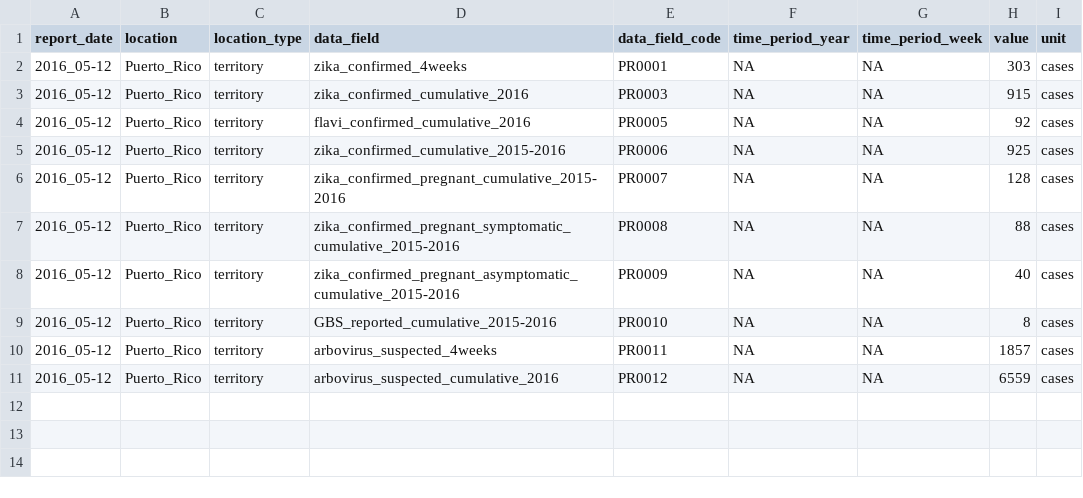
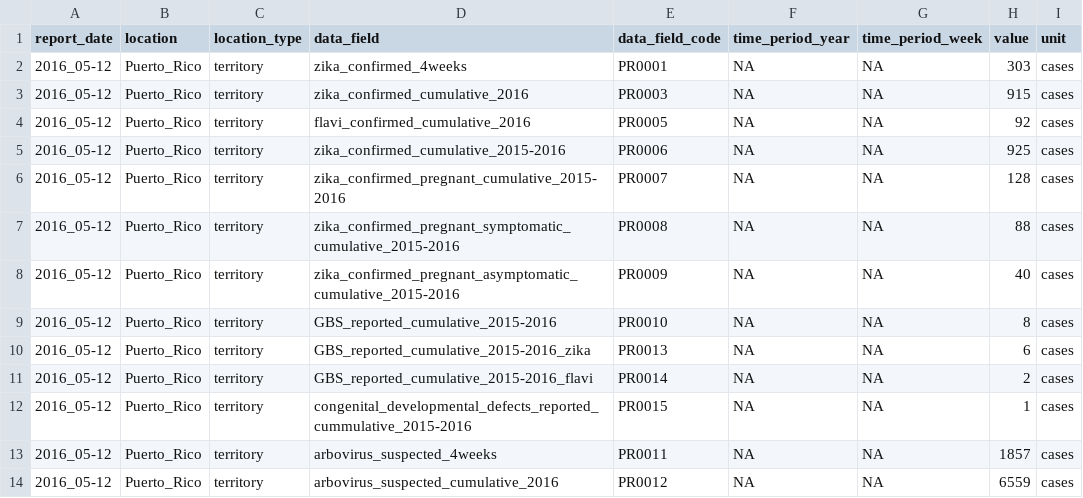
Before and after one commit to UPRRP-ZIKA/zika, a CSV file: Puerto-Rico/PRDH_Arbovirus/data/PRDH_Zika_2016-05-12.csv, drawn as a sheet.

Commit message:
Update PRDH_Zika_2016-05-12.csv

```diff
--- a/Puerto-Rico/PRDH_Arbovirus/data/PRDH_Zika_2016-05-12.csv
+++ b/Puerto-Rico/PRDH_Arbovirus/data/PRDH_Zika_2016-05-12.csv
@@ -9,2 +9,5 @@ report_date,location,location_type,data_field,data_field_code,time_period_year,t
 2016_05-12,Puerto_Rico,territory,GBS_reported_cumulative_2015-2016,PR0010,NA,NA,8,cases
+2016_05-12,Puerto_Rico,territory,GBS_reported_cumulative_2015-2016_zika,PR0013,NA,NA,6,cases
+2016_05-12,Puerto_Rico,territory,GBS_reported_cumulative_2015-2016_flavi,PR0014,NA,NA,2,cases
+2016_05-12,Puerto_Rico,territory,congenital_developmental_defects_reported_cummulative_2015-2016,PR0015,NA,NA,1,cases
 2016_05-12,Puerto_Rico,territory,arbovirus_suspected_4weeks,PR0011,NA,NA,1857,cases
```
